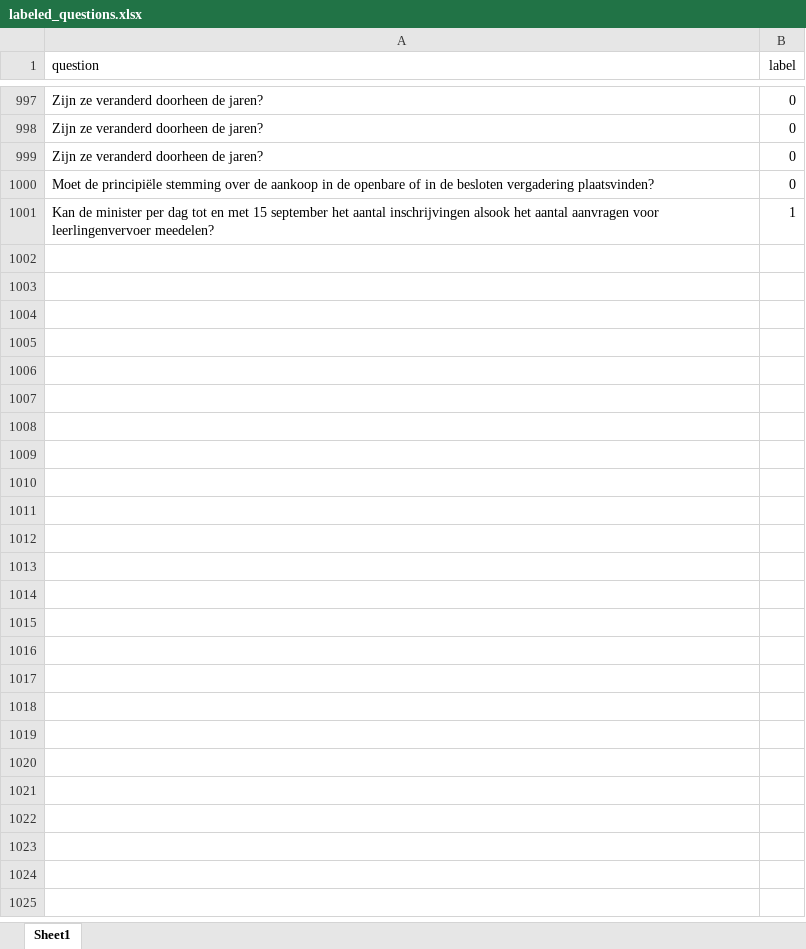
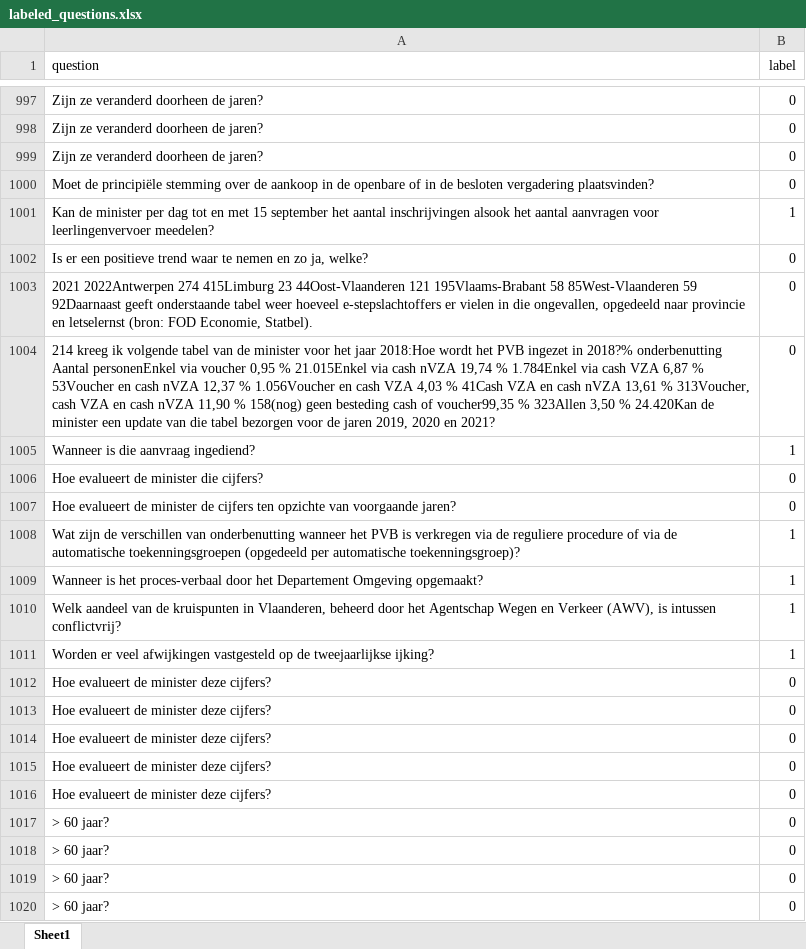
Before and after one commit to Corrie09/IdentifyingAndClassifying-Dutch-Statistical-Questions, an Excel workbook: Identifier/labeled_questions.xlsx, sheet Sheet1, drawn as a sheet; only a part is shown, gaps mark what is left out; values as stored, in another font and other column widths than the file's, no borders; the diff covers the shown part only; the diff names each change by its address in the sheet, - before the commit and + after, or states it on an @@ line.

```diff
--- a/Identifier/labeled_questions.xlsx (sheet Sheet1)
+++ b/Identifier/labeled_questions.xlsx (sheet Sheet1)
+row 1002: Is er een positieve trend waar te nemen en zo ja, welke? | 0
+row 1003: 2021 2022Antwerpen 274 415Limburg 23 44Oost-Vlaanderen 121 195Vlaams-Brabant 58 85West-Vlaanderen 59 92Daarnaast geeft onderstaande tabel weer hoeveel e-stepslachtoffers er vielen in die ongevallen, opgedeeld naar provincie en letselernst (bron: FOD Economie, Statbel). | 0
+row 1004: 214 kreeg ik volgende tabel van de minister voor het jaar 2018:Hoe wordt het PVB ingezet in 2018?% onderbenutting Aantal personenEnkel via voucher 0,95 % 21.015Enkel via cash nVZA 19,74 % 1.784Enkel via cash VZA 6,87 % 53Voucher en cash nVZA 12,37 % 1.056Voucher en cash VZA 4,03 % 41Cash VZA en cash nVZA 13,61 % 313Voucher, cash VZA en cash nVZA 11,90 % 158(nog) geen besteding cash of voucher99,35 % 323Allen 3,50 % 24.420Kan de minister een update van die tabel bezorgen voor de jaren 2019, 2020 en 2021? | 0
+row 1005: Wanneer is die aanvraag ingediend? | 1
+row 1006: Hoe evalueert de minister die cijfers? | 0
+row 1007: Hoe evalueert de minister de cijfers ten opzichte van voorgaande jaren? | 0
+row 1008: Wat zijn de verschillen van onderbenutting wanneer het PVB is verkregen via de reguliere procedure of via de automatische toekenningsgroepen (opgedeeld per automatische toekenningsgroep)? | 1
+row 1009: Wanneer is het proces-verbaal door het Departement Omgeving opgemaakt? | 1
+row 1010: Welk aandeel van de kruispunten in Vlaanderen, beheerd door het Agentschap Wegen en Verkeer (AWV), is intussen conflictvrij? | 1
+row 1011: Worden er veel afwijkingen vastgesteld op de tweejaarlijkse ijking? | 1
+row 1012: Hoe evalueert de minister deze cijfers? | 0
+row 1013: Hoe evalueert de minister deze cijfers? | 0
+row 1014: Hoe evalueert de minister deze cijfers? | 0
+row 1015: Hoe evalueert de minister deze cijfers? | 0
+row 1016: Hoe evalueert de minister deze cijfers? | 0
+row 1017: > 60 jaar? | 0
+row 1018: > 60 jaar? | 0
+row 1019: > 60 jaar? | 0
+row 1020: > 60 jaar? | 0
```
Also changed, not shown: 181 added rows elsewhere in this sheet, Identifier/Old to label/Iterations.xlsx, Identifier/to_label.xlsx, 4 other files.
